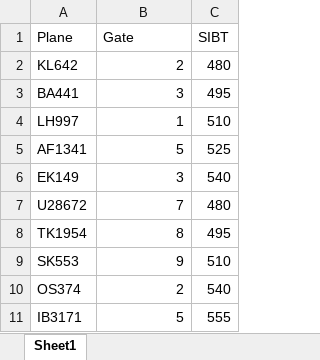
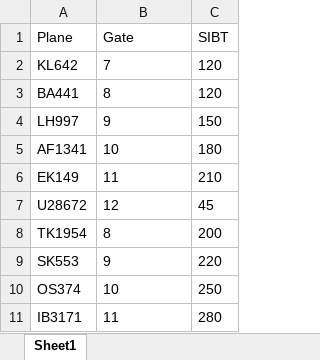
Before and after one commit to BoudewijnvdWaal/agent-based-modelling, an Excel workbook: baseline_code/Data/Plane_data.xlsx, sheet Sheet1, drawn as a sheet; values as stored, in another font and other column widths than the file's, no borders; the diff names each change by its address in the sheet, - before the commit and + after, or states it on an @@ line.

Commit message:
plane data use

```diff
--- a/baseline_code/Data/Plane_data.xlsx (sheet Sheet1)
+++ b/baseline_code/Data/Plane_data.xlsx (sheet Sheet1)
-B2 (Gate): 2
+B2 (Gate): 7
-C2 (SIBT): 480
+C2 (SIBT): 120
-B3 (Gate): 3
+B3 (Gate): 8
-C3 (SIBT): 495
+C3 (SIBT): 120
-B4 (Gate): 1
+B4 (Gate): 9
-C4 (SIBT): 510
+C4 (SIBT): 150
-B5 (Gate): 5
+B5 (Gate): 10
-C5 (SIBT): 525
+C5 (SIBT): 180
-B6 (Gate): 3
+B6 (Gate): 11
-C6 (SIBT): 540
+C6 (SIBT): 210
-B7 (Gate): 7
+B7 (Gate): 12
-C7 (SIBT): 480
+C7 (SIBT): 45
-B8:B9 alignment: right
+B8:B9 alignment: left
-C8 (SIBT): 495
+C8 (SIBT): 200
-C9 (SIBT): 510
+C9 (SIBT): 220
-B10 (Gate): 2
+B10 (Gate): 10
-C10 (SIBT): 540
+C10 (SIBT): 250
-B11 (Gate): 5
+B11 (Gate): 11
-C11 (SIBT): 555
+C11 (SIBT): 280
```
Also changed, not shown: 1 other file.
